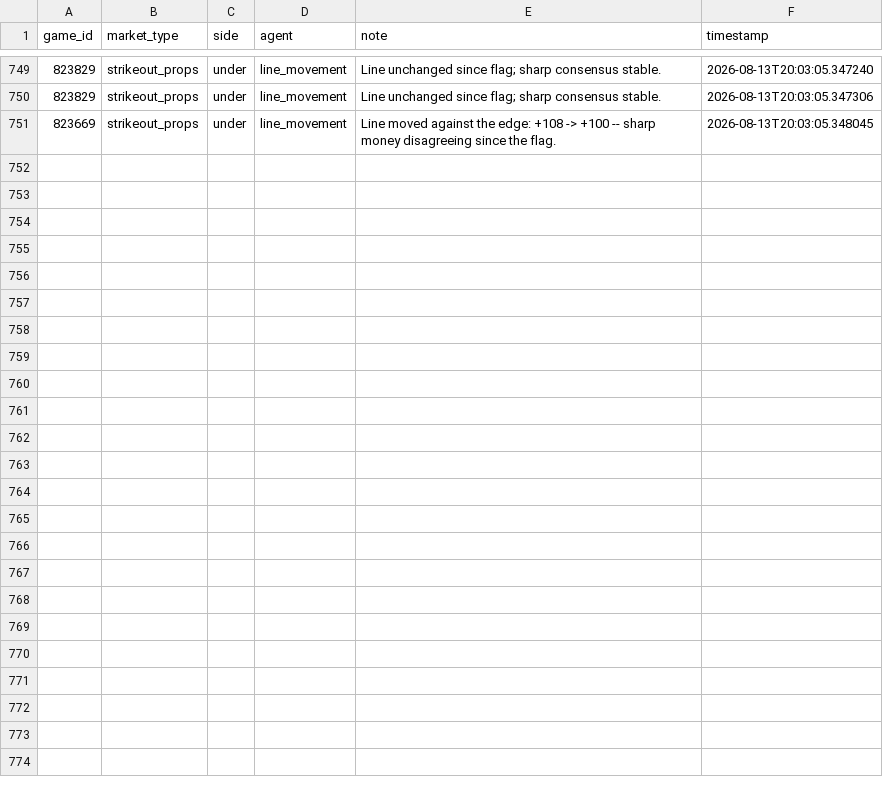
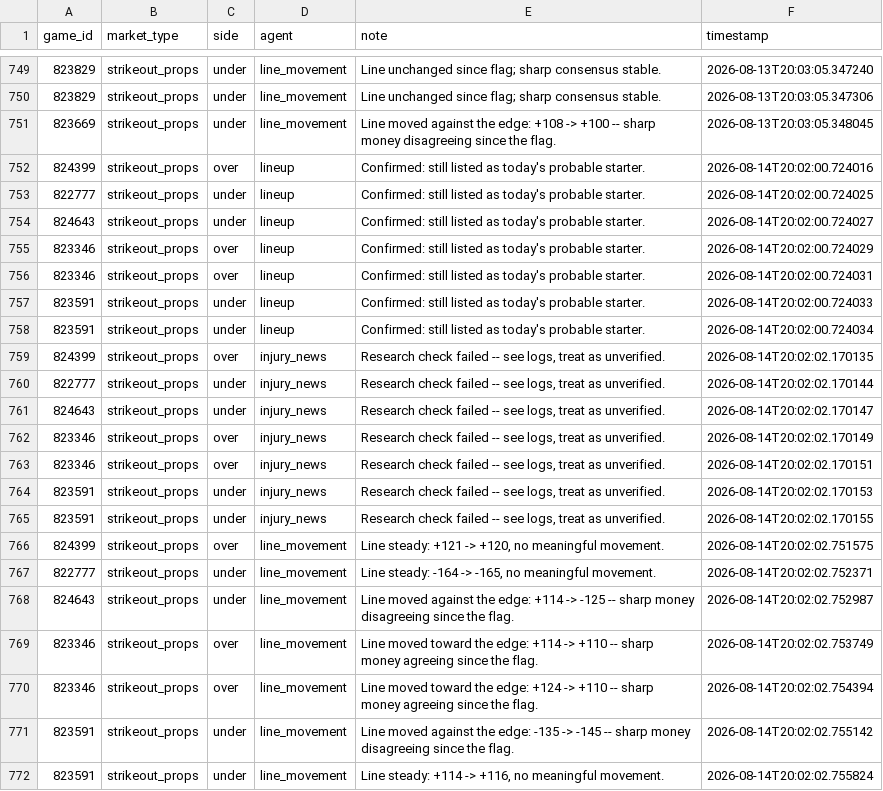
Before and after one commit to jackgoad05-afk/mlb-k-props, a CSV file: output/research_agents_notes.csv, drawn as a sheet; only a part is shown, gaps mark what is left out.

```diff
--- a/output/research_agents_notes.csv
+++ b/output/research_agents_notes.csv
@@ -751 +751,22 @@ game_id,market_type,side,agent,note,timestamp
 823669,strikeout_props,under,line_movement,Line moved against the edge: +108 -> +100 -- sharp money disagreeing since the flag.,2026-08-13T20:03:05.348045
+824399,strikeout_props,over,lineup,Confirmed: still listed as today's probable starter.,2026-08-14T20:02:00.724016
+822777,strikeout_props,under,lineup,Confirmed: still listed as today's probable starter.,2026-08-14T20:02:00.724025
+824643,strikeout_props,under,lineup,Confirmed: still listed as today's probable starter.,2026-08-14T20:02:00.724027
+823346,strikeout_props,over,lineup,Confirmed: still listed as today's probable starter.,2026-08-14T20:02:00.724029
+823346,strikeout_props,over,lineup,Confirmed: still listed as today's probable starter.,2026-08-14T20:02:00.724031
+823591,strikeout_props,under,lineup,Confirmed: still listed as today's probable starter.,2026-08-14T20:02:00.724033
+823591,strikeout_props,under,lineup,Confirmed: still listed as today's probable starter.,2026-08-14T20:02:00.724034
+824399,strikeout_props,over,injury_news,"Research check failed -- see logs, treat as unverified.",2026-08-14T20:02:02.170135
+822777,strikeout_props,under,injury_news,"Research check failed -- see logs, treat as unverified.",2026-08-14T20:02:02.170144
+824643,strikeout_props,under,injury_news,"Research check failed -- see logs, treat as unverified.",2026-08-14T20:02:02.170147
+823346,strikeout_props,over,injury_news,"Research check failed -- see logs, treat as unverified.",2026-08-14T20:02:02.170149
+823346,strikeout_props,over,injury_news,"Research check failed -- see logs, treat as unverified.",2026-08-14T20:02:02.170151
+823591,strikeout_props,under,injury_news,"Research check failed -- see logs, treat as unverified.",2026-08-14T20:02:02.170153
+823591,strikeout_props,under,injury_news,"Research check failed -- see logs, treat as unverified.",2026-08-14T20:02:02.170155
+824399,strikeout_props,over,line_movement,"Line steady: +121 -> +120, no meaningful movement.",2026-08-14T20:02:02.751575
+822777,strikeout_props,under,line_movement,"Line steady: -164 -> -165, no meaningful movement.",2026-08-14T20:02:02.752371
+824643,strikeout_props,under,line_movement,Line moved against the edge: +114 -> -125 -- sharp money disagreeing since the flag.,2026-08-14T20:02:02.752987
+823346,strikeout_props,over,line_movement,Line moved toward the edge: +114 -> +110 -- sharp money agreeing since the flag.,2026-08-14T20:02:02.753749
+823346,strikeout_props,over,line_movement,Line moved toward the edge: +124 -> +110 -- sharp money agreeing since the flag.,2026-08-14T20:02:02.754394
+823591,strikeout_props,under,line_movement,Line moved against the edge: -135 -> -145 -- sharp money disagreeing since the flag.,2026-08-14T20:02:02.755142
+823591,strikeout_props,under,line_movement,"Line steady: +114 -> +116, no meaningful movement.",2026-08-14T20:02:02.755824
```
